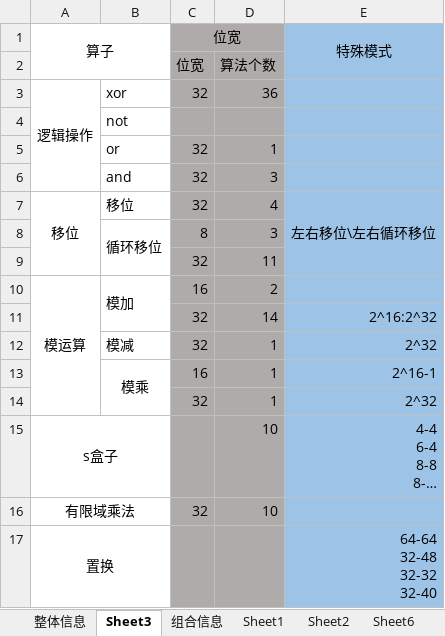
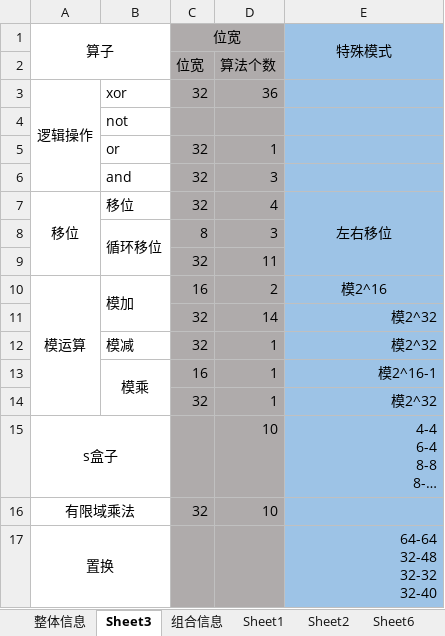
Before and after one commit to zdyzhan/bishe, an Excel workbook: 全部算法统计.xlsx, sheet Sheet3, drawn as a sheet; long unchanged cells end in …; values as stored, in another font and other column widths than the file's, no borders; the diff names each change by its address in the sheet, - before the commit and + after, or states it on an @@ line.

```diff
--- a/全部算法统计.xlsx (sheet Sheet3)
+++ b/全部算法统计.xlsx (sheet Sheet3)
-E7 (特殊模式): 左右移位\左右循环移位
+E7 (特殊模式): 左右移位
-E10 (特殊模式): (empty)
+E10 (特殊模式): 模2^16
-E11 (特殊模式): 2^16:2^32
+E11 (特殊模式): 模2^32
-E12 (特殊模式): 2^32
+E12 (特殊模式): 模2^32
-E13 (特殊模式): 2^16-1
+E13 (特殊模式): 模2^16-1
-E14 (特殊模式): 2^32
+E14 (特殊模式): 模2^32
```
Also changed, not shown: 1 other file.
